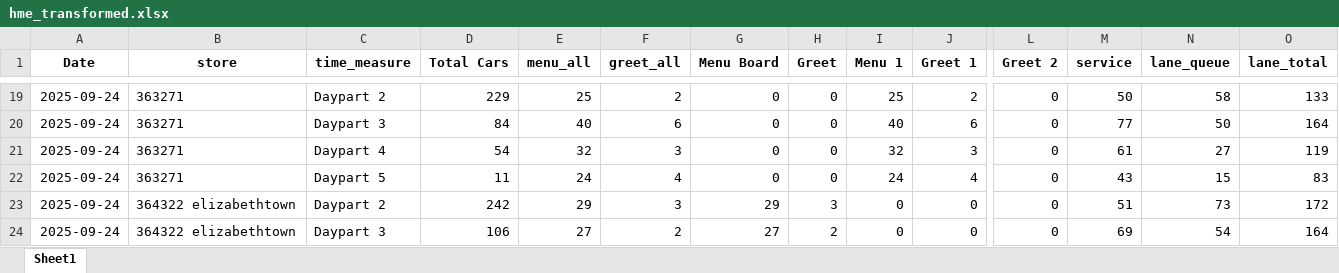
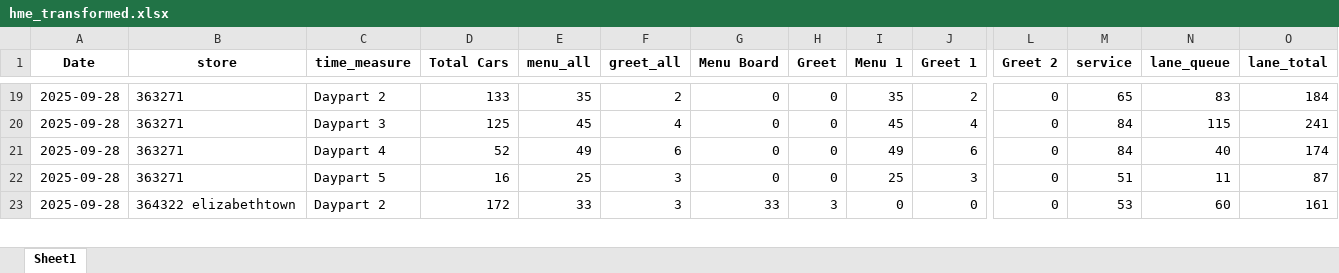
Before and after one commit to samargunners/Dunkin-sales-summary, an Excel workbook: data/hme/transformed/hme_transformed.xlsx, sheet Sheet1, drawn as a sheet; only a part is shown, gaps mark what is left out; values as stored, in another font and other column widths than the file's, no borders; removed rows and columns are numbered as before the commit, all else as after; rows hold the shown columns only; the diff covers the shown part only; the diff names each change by its address in the sheet, - before the commit and + after, or states it on an @@ line.

```diff
--- a/data/hme/transformed/hme_transformed.xlsx (sheet Sheet1)
+++ b/data/hme/transformed/hme_transformed.xlsx (sheet Sheet1)
-A19 (Date): 2025-09-24
+A19 (Date): 2025-09-28
-D19 (Total Cars): 229
+D19 (Total Cars): 133
-E19 (menu_all): 25
+E19 (menu_all): 35
-I19 (Menu 1): 25
+I19 (Menu 1): 35
-M19 (service): 50
+M19 (service): 65
-N19 (lane_queue): 58
+N19 (lane_queue): 83
-O19 (lane_total): 133
+O19 (lane_total): 184
+row 20: 2025-09-28 | 363271 | Daypart 3 | 125 | 45 | 4 | 0 | 0 | 45 | 4 | 0 | 84 | 115 | 241
-A21:A22 (Date): 2025-09-24
+A21:A22 (Date): 2025-09-28
-C21 (time_measure): Daypart 3
+C21 (time_measure): Daypart 4
-D21 (Total Cars): 84
+D21 (Total Cars): 52
-E21 (menu_all): 40
+E21 (menu_all): 49
-I21 (Menu 1): 40
+I21 (Menu 1): 49
-M21 (service): 77
+M21 (service): 84
-N21 (lane_queue): 50
+N21 (lane_queue): 40
-O21 (lane_total): 164
+O21 (lane_total): 174
-C22 (time_measure): Daypart 4
+C22 (time_measure): Daypart 5
-D22 (Total Cars): 54
+D22 (Total Cars): 16
-E22 (menu_all): 32
+E22 (menu_all): 25
-I22 (Menu 1): 32
+I22 (Menu 1): 25
-M22 (service): 61
+M22 (service): 51
-N22 (lane_queue): 27
+N22 (lane_queue): 11
-O22 (lane_total): 119
+O22 (lane_total): 87
-row 22: 2025-09-24 | 363271 | Daypart 5 | 11 | 24 | 4 | 0 | 0 | 24 | 4 | 0 | 43 | 15 | 83
-A23 (Date): 2025-09-24
+A23 (Date): 2025-09-28
-D23 (Total Cars): 242
+D23 (Total Cars): 172
-E23 (menu_all): 29
+E23 (menu_all): 33
-G23 (Menu Board): 29
+G23 (Menu Board): 33
-M23 (service): 51
+M23 (service): 53
-N23 (lane_queue): 73
+N23 (lane_queue): 60
-O23 (lane_total): 172
+O23 (lane_total): 161
-row 24: 2025-09-24 | 364322 elizabethtown | Daypart 3 | 106 | 27 | 2 | 27 | 2 | 0 | 0 | 0 | 69 | 54 | 164
```
Also changed, not shown: 15 added rows, 14 removed rows and 37 edited cells elsewhere in this sheet, data/hme/raw/hme_report.xlsx, 2 other files.
